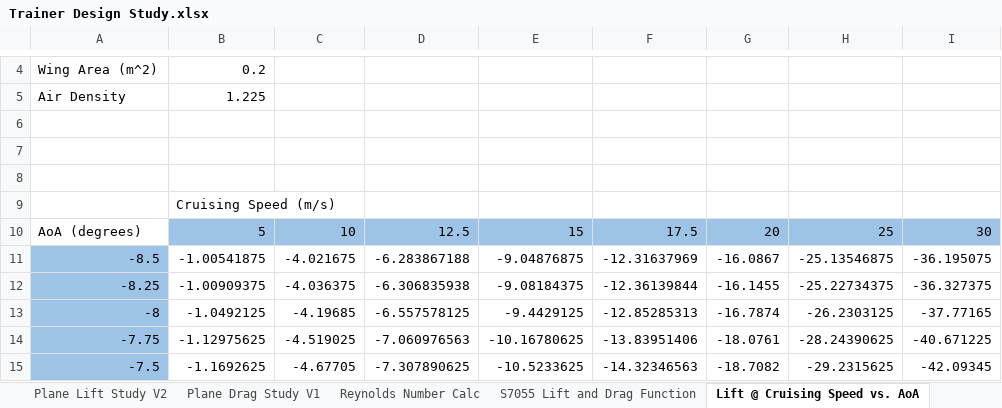
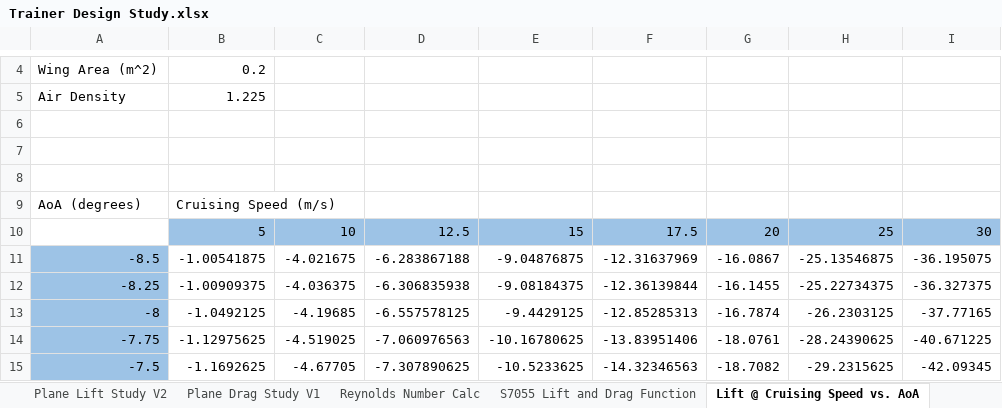
Before and after one commit to Brandonh291/RC-Plane, an Excel workbook: Systems Engineering/Phase B - Preliminary Design and Technology Completition/Trainer Design Study.xlsx, sheet Lift @ Cruising Speed vs. AoA, drawn as a sheet; only a part is shown, gaps mark what is left out; values as stored, in another font and other column widths than the file's, no borders; charts and pictures and conditional formats not drawn; the diff names each change by its address in the sheet, - before the commit and + after, or states it on an @@ line.

```diff
--- a/Systems Engineering/Phase B - Preliminary Design and Technology Completition/Trainer Design Study.xlsx (sheet Lift @ Cruising Speed vs. AoA)
+++ b/Systems Engineering/Phase B - Preliminary Design and Technology Completition/Trainer Design Study.xlsx (sheet Lift @ Cruising Speed vs. AoA)
-A9: (empty)
+A9: AoA (degrees)
-A10: AoA (degrees)
+A10: (empty)
```
Also changed, not shown: sheet S7055 Lift and Drag Function, sheet Prop. Thrust vs Airspeed vs RPM, other sheet tabs, charts or pictures.
